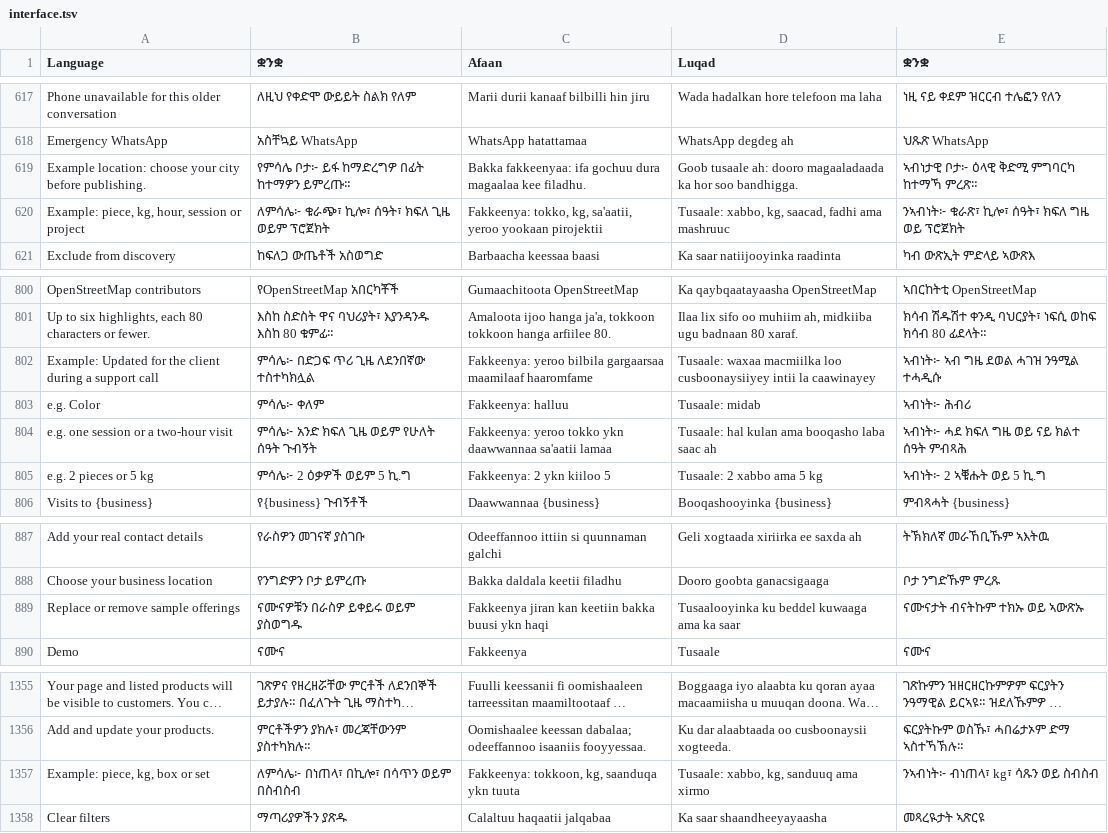
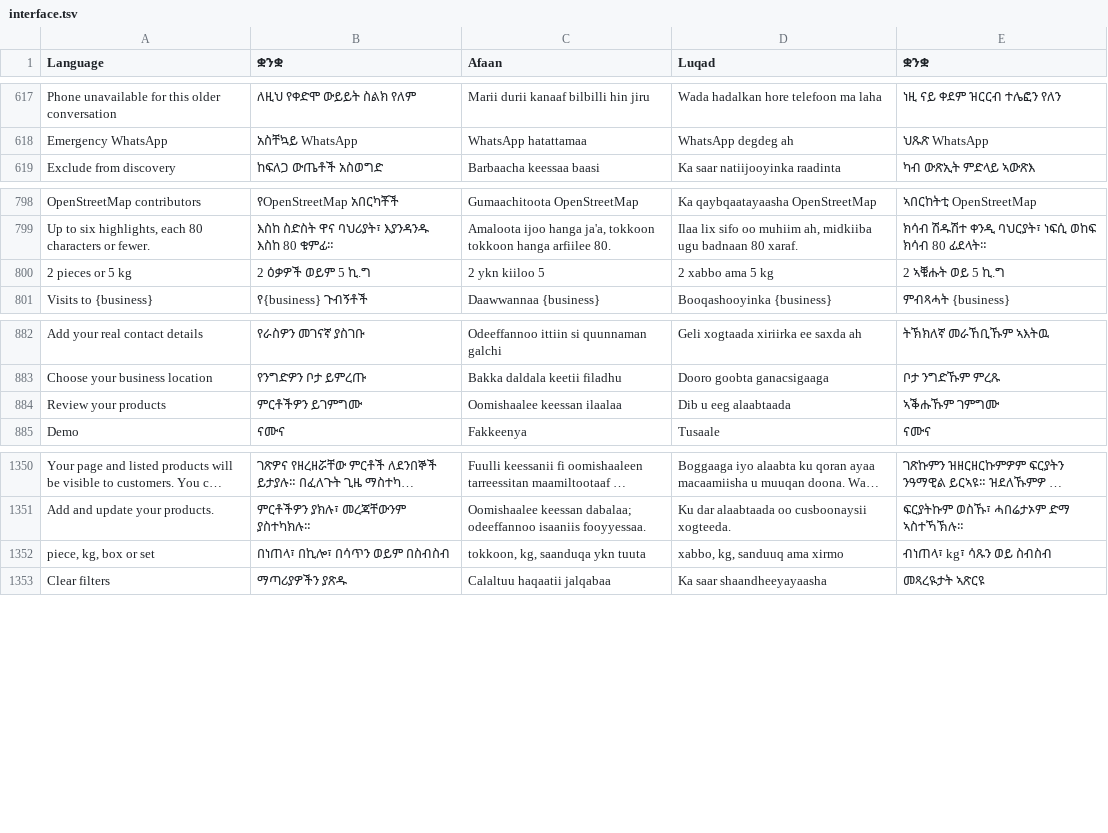
Before and after one commit to falmata-tech/suqpage-saas, a TSV file: locales/interface.tsv, drawn as a sheet; only a part is shown, gaps mark what is left out; long unchanged cells end in …; removed rows and columns are numbered as before the commit, all else as after; the diff names each change by its address in the sheet, - before the commit and + after, or states it on an @@ line.

Commit message:
fix(starter): remove repeated example labels (#103)
* Remove sample labels from private starter content

FE-052 / FE-067: Give new private business drafts plain page and product copy, keep legacy starter detection and publication blocking, and update localized review navigation.

* Simplify starter and owner example copy

BE-039 FE-046 FE-061 FE-067 S198

---------

Co-authored-by: Falmata Dawano <falmatad97@gmail.com>

```diff
--- a/locales/interface.tsv
+++ b/locales/interface.tsv
-row 619: Example location: choose your city before publishing. | የምሳሌ ቦታ፦ ይፋ ከማድረግዎ በፊት ከተማዎን ይምረጡ። | Bakka fakkeenyaa: ifa gochuu dura magaalaa kee filadhu. | Goob tusaale ah: dooro magaaladaada ka hor soo bandhigga. | ኣብነታዊ ቦታ፦ ዕላዊ ቅድሚ ምግባርካ ከተማኻ ምረጽ።
-row 620: Example: piece, kg, hour, session or project | ለምሳሌ፦ ቁራጭ፣ ኪሎ፣ ሰዓት፣ ክፍለ ጊዜ ወይም ፕሮጀክት | Fakkeenya: tokko, kg, sa'aatii, yeroo yookaan pirojektii | Tusaale: xabbo, kg, saacad, fadhi ama mashruuc | ንኣብነት፦ ቁራጽ፣ ኪሎ፣ ሰዓት፣ ክፍለ ግዜ ወይ ፕሮጀክት
-row 802: Example: Updated for the client during a support call | ምሳሌ፦ በድጋፍ ጥሪ ጊዜ ለደንበኛው ተስተካክሏል | Fakkeenya: yeroo bilbila gargaarsaa maamilaaf haaromfame | Tusaale: waxaa macmiilka loo cusboonaysiiyey intii la caawinayey | ኣብነት፦ ኣብ ግዜ ደወል ሓገዝ ንዓሚል ተሓዲሱ
-row 803: e.g. Color | ምሳሌ፦ ቀለም | Fakkeenya: halluu | Tusaale: midab | ኣብነት፦ ሕብሪ
-row 804: e.g. one session or a two-hour visit | ምሳሌ፦ አንድ ክፍለ ጊዜ ወይም የሁለት ሰዓት ጉብኝት | Fakkeenya: yeroo tokko ykn daawwannaa sa'aatii lamaa | Tusaale: hal kulan ama booqasho laba saac ah | ኣብነት፦ ሓደ ክፍለ ግዜ ወይ ናይ ክልተ ሰዓት ምብጻሕ
-row 805: e.g. 2 pieces or 5 kg | ምሳሌ፦ 2 ዕቃዎች ወይም 5 ኪ.ግ | Fakkeenya: 2 ykn kiiloo 5 | Tusaale: 2 xabbo ama 5 kg | ኣብነት፦ 2 ኣቑሑት ወይ 5 ኪ.ግ
+row 800: 2 pieces or 5 kg | 2 ዕቃዎች ወይም 5 ኪ.ግ | 2 ykn kiiloo 5 | 2 xabbo ama 5 kg | 2 ኣቑሑት ወይ 5 ኪ.ግ
-row 889: Replace or remove sample offerings | ናሙናዎቹን በራስዎ ይቀይሩ ወይም ያስወግዱ | Fakkeenya jiran kan keetiin bakka buusi ykn haqi | Tusaalooyinka ku beddel kuwaaga ama ka saar | ናሙናታት ብናትኩም ተክኡ ወይ ኣውጽኡ
+row 884: Review your products | ምርቶችዎን ይገምግሙ | Oomishaalee keessan ilaalaa | Dib u eeg alaabtaada | ኣቕሑኹም ገምግሙ
-A1352 (Language): Example: piece, kg, box or set
+A1352 (Language): piece, kg, box or set
-B1352 (ቋንቋ): ለምሳሌ፦ በነጠላ፣ በኪሎ፣ በሳጥን ወይም በስብስብ
+B1352 (ቋንቋ): በነጠላ፣ በኪሎ፣ በሳጥን ወይም በስብስብ
-C1352 (Afaan): Fakkeenya: tokkoon, kg, saanduqa ykn tuuta
+C1352 (Afaan): tokkoon, kg, saanduqa ykn tuuta
-D1352 (Luqad): Tusaale: xabbo, kg, sanduuq ama xirmo
+D1352 (Luqad): xabbo, kg, sanduuq ama xirmo
-E1352 (ቋንቋ): ንኣብነት፦ ብነጠላ፣ kg፣ ሳጹን ወይ ስብስብ
+E1352 (ቋንቋ): ብነጠላ፣ kg፣ ሳጹን ወይ ስብስብ
```
Also changed, not shown: 27 other files.
